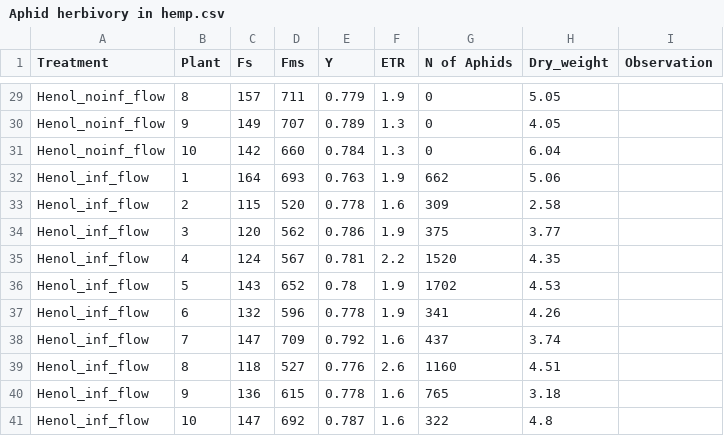
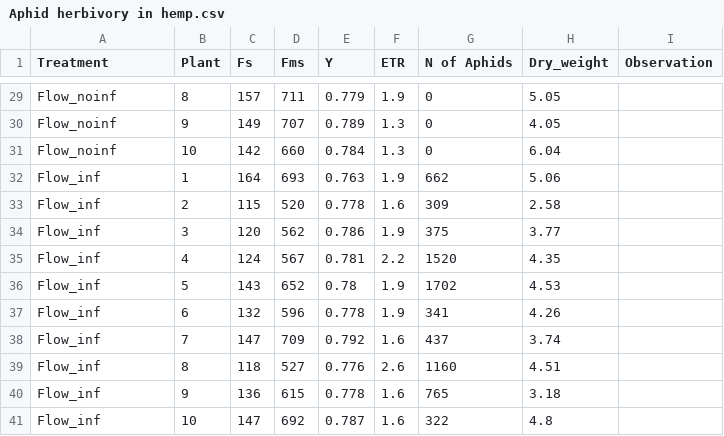
Before and after one commit to Jaramillojorge/Hemp-research, a CSV file: Aphid herbivory in hemp.csv, drawn as a sheet; only a part is shown, gaps mark what is left out; the diff covers the shown part only; the diff names each change by its address in the sheet, - before the commit and + after, or states it on an @@ line.

```diff
--- a/Aphid herbivory in hemp.csv
+++ b/Aphid herbivory in hemp.csv
-A29:A31 (Treatment): Henol_noinf_flow
+A29:A31 (Treatment): Flow_noinf
-A32:A41 (Treatment): Henol_inf_flow
+A32:A41 (Treatment): Flow_inf
```
Also changed, not shown: 27 edited cells elsewhere in this file.
